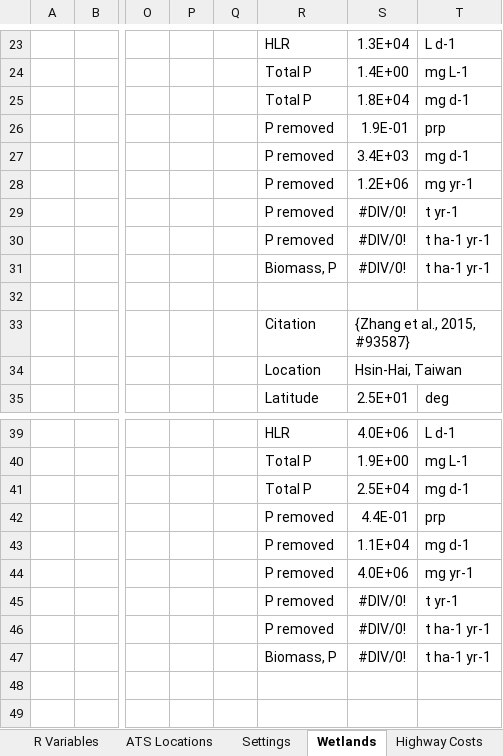
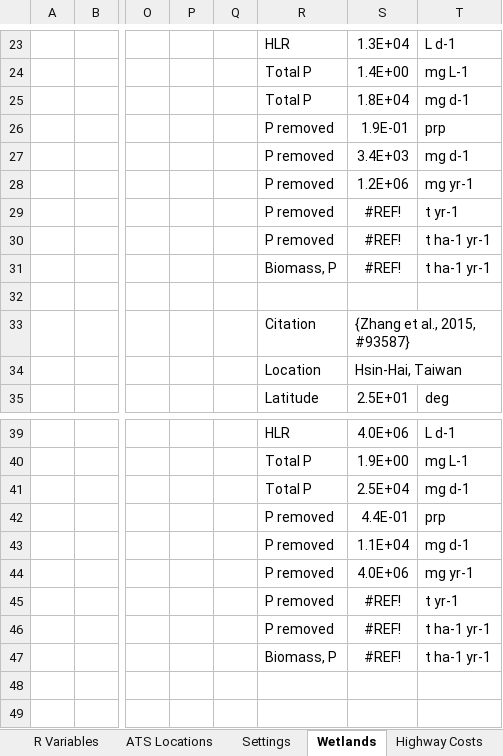
Before and after one commit to calahan/EACCRPBT, an Excel workbook: Data/Spreadsheets/EACCRPBT.xlsx, sheet Wetlands, drawn as a sheet; only a part is shown, gaps mark what is left out; values as stored, in another font and other column widths than the file's, no borders; the diff names each change by its address in the sheet, - before the commit and + after, or states it on an @@ line.

```diff
--- a/Data/Spreadsheets/EACCRPBT.xlsx (sheet Wetlands)
+++ b/Data/Spreadsheets/EACCRPBT.xlsx (sheet Wetlands)
-S29:S31: #DIV/0!
+S29:S31: #REF!
-S45:S47: #DIV/0!
+S45:S47: #REF!
```
Also changed, not shown: sheet Settings, sheet R Variables, formulas that keep their value.
